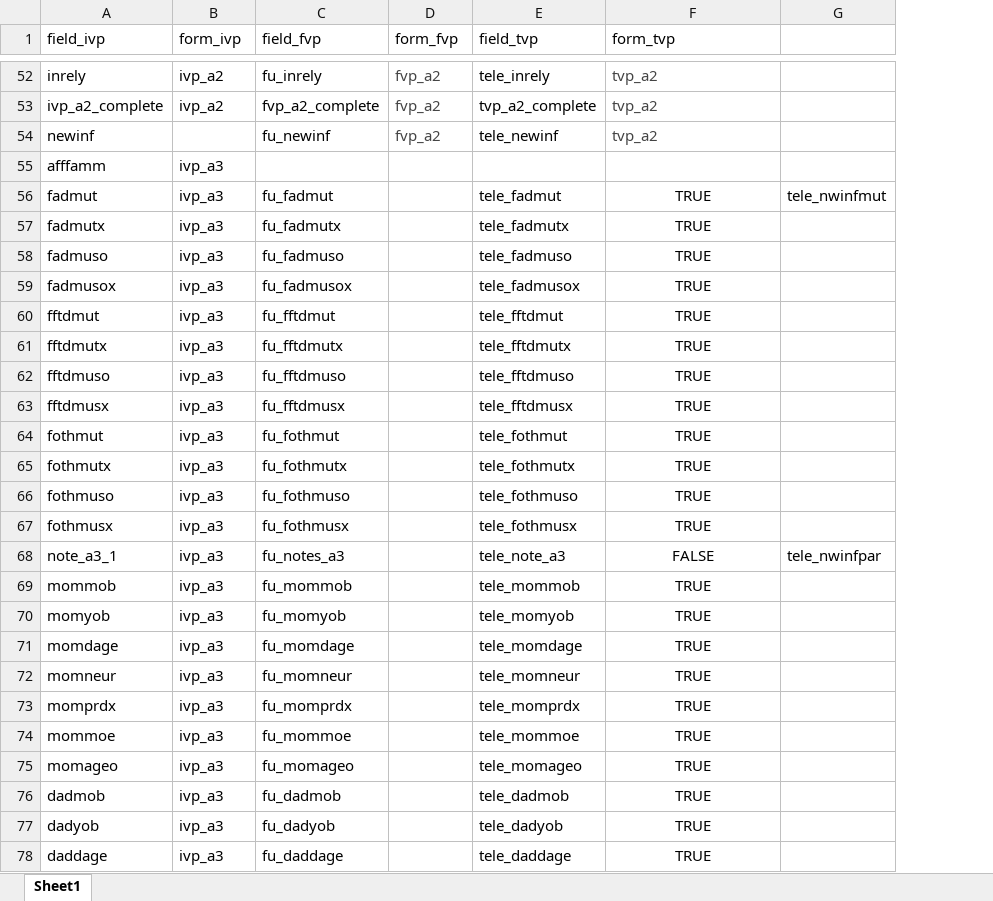
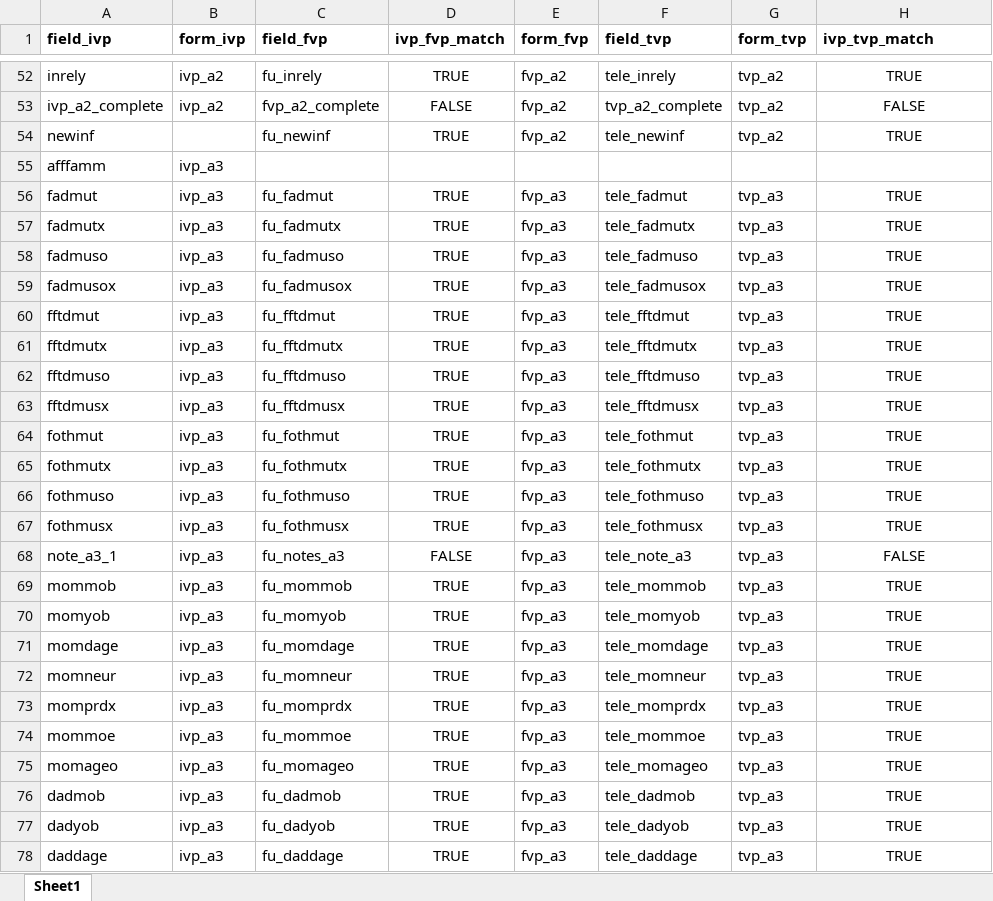
Before and after one commit to ldnicolasmay/MADC_Data_Integration, an Excel workbook: WIP__uds3_ift_matches.xlsx, sheet Sheet1, drawn as a sheet; only a part is shown, gaps mark what is left out; values as stored, in another font and other column widths than the file's, no borders; conditional formats not drawn; removed rows and columns are numbered as before the commit, all else as after; the diff covers the shown part only; the diff names each change by its address in the sheet, - before the commit and + after, or states it on an @@ line.

Commit message:
incorporate UDS Form A3 (from UDS 2, UDS 3 old, UDS 3 new)

```diff
--- a/WIP__uds3_ift_matches.xlsx (sheet Sheet1)
+++ b/WIP__uds3_ift_matches.xlsx (sheet Sheet1)
+column D (ivp_fvp_match), rows 52-78: TRUE | FALSE | TRUE |  | TRUE | TRUE | TRUE | TRUE | TRUE | TRUE | TRUE | TRUE | TRUE | TRUE | TRUE | TRUE | FALSE | TRUE | TRUE | TRUE | TRUE | TRUE | TRUE | TRUE | TRUE | TRUE | TRUE
+column G (form_tvp), rows 52-78: tvp_a2 | tvp_a2 | tvp_a2 |  | tvp_a3 | tvp_a3 | tvp_a3 | tvp_a3 | tvp_a3 | tvp_a3 | tvp_a3 | tvp_a3 | tvp_a3 | tvp_a3 | tvp_a3 | tvp_a3 | tvp_a3 | tvp_a3 | tvp_a3 | tvp_a3 | tvp_a3 | tvp_a3 | tvp_a3 | tvp_a3 | tvp_a3 | tvp_a3 | tvp_a3
-column G, rows 56-68: tele_nwinfmut |  |  |  |  |  |  |  |  |  |  |  | tele_nwinfpar
-A1:C1 bold: off
+A1:C1 bold: on
-E1:F1 bold: off
+E1:F1 bold: on
-H1: form_tvp
+H1: ivp_tvp_match
-H1 bold: off
+H1 bold: on
-E52:E54 text colour: #444444
+E52:E54 text colour: black
-H52:H54 alignment: left
+H52:H54 alignment: center
-H52 (ivp_tvp_match): tvp_a2
+H52 (ivp_tvp_match): TRUE
-H52:H54 text colour: #444444
+H52:H54 text colour: black
-H53 (ivp_tvp_match): tvp_a2
+H53 (ivp_tvp_match): FALSE
-H54 (ivp_tvp_match): tvp_a2
+H54 (ivp_tvp_match): TRUE
-E56:E78 (form_fvp): (empty)
+E56:E78 (form_fvp): fvp_a3
```
Also changed, not shown: 4 added rows, 4 removed rows, 320 edited cells and cell formats elsewhere in this sheet, formulas that keep their value, WIP__translation_dictionary.xlsx, 2 other files.
